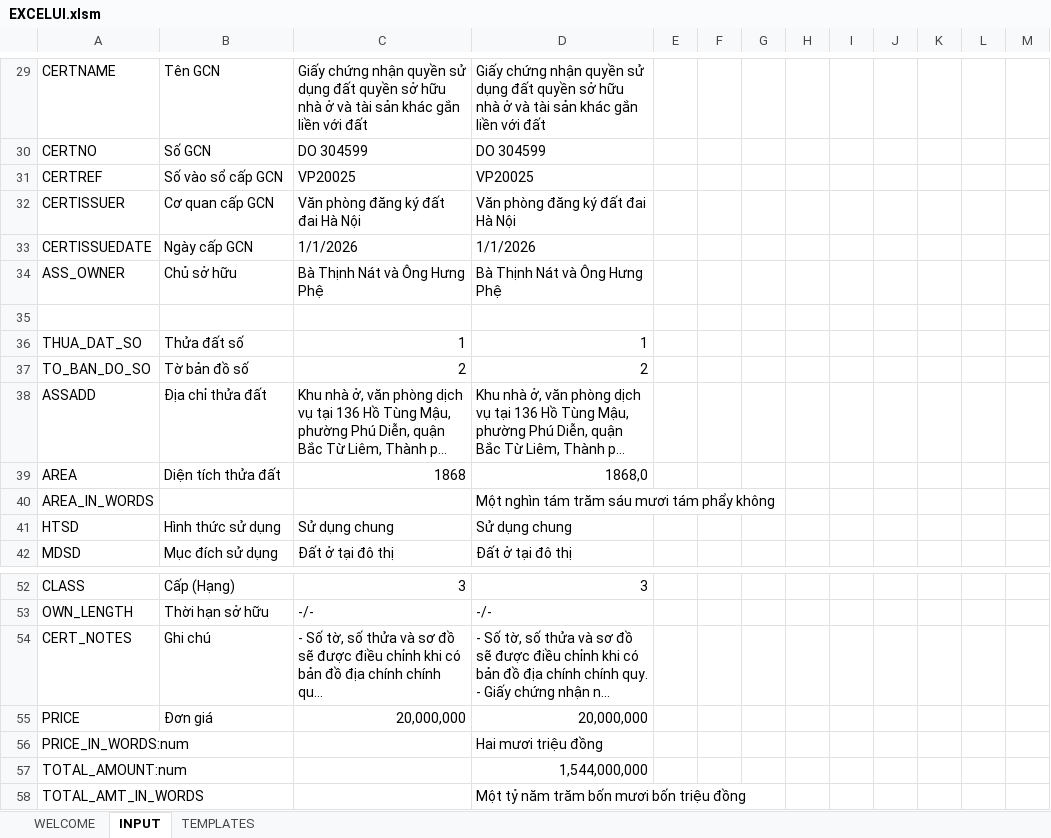
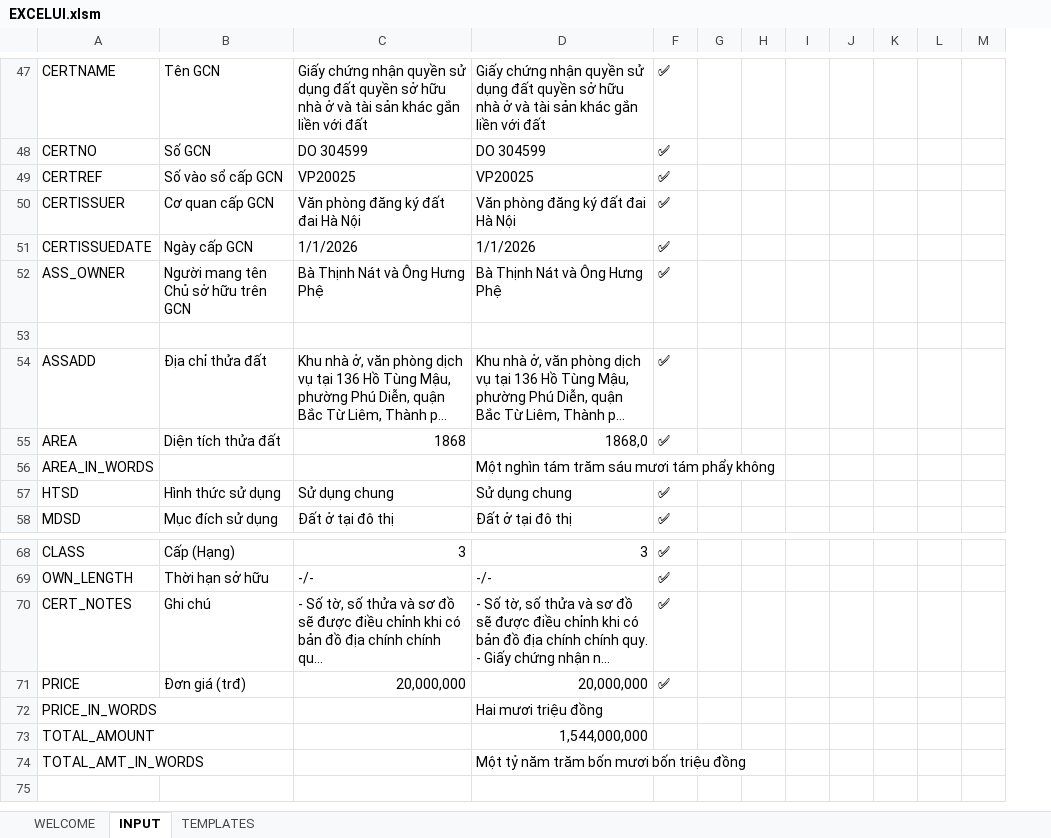
Before and after one commit to trunganh1901/MortgageContractAuto, an Excel workbook: EXCELUI.xlsm, sheet INPUT, drawn as a sheet; only a part is shown, gaps mark what is left out; long unchanged cells end in …; values as stored, in another font and other column widths than the file's, no cell formats; conditional formats not drawn; removed rows and columns are numbered as before the commit, all else as after; rows hold the shown columns only; the diff covers the shown part only; the diff names each change by its address in the sheet, - before the commit and + after, or states it on an @@ line.

Commit message:
Improve excelUI

```diff
--- a/EXCELUI.xlsm (sheet INPUT)
+++ b/EXCELUI.xlsm (sheet INPUT)
@@ column E hidden, empty @@
-column F, empty
+column F, rows 47-58: ✅ | ✅ | ✅ | ✅ | ✅ | ✅ |  | ✅ | ✅ |  | ✅ | ✅; rows 68-71: all ✅
-B52: Chủ sở hữu
+B52: Người mang tên Chủ sở hữu trên GCN
-row 36: THUA_DAT_SO | Thửa đất số | 1 | 1
-row 37: TO_BAN_DO_SO | Tờ bản đồ số | 2 | 2
-B71: Đơn giá
+B71: Đơn giá (trđ)
-A72: PRICE_IN_WORDS:num
+A72: PRICE_IN_WORDS
-A73: TOTAL_AMOUNT:num
+A73: TOTAL_AMOUNT
```
Also changed, not shown: 18 added rows, 6 removed rows, 1 hidden or unhidden row and 9 edited cells elsewhere in this sheet, sheet TEMPLATES, cell formats, formulas that keep their value, hidden cells, 8 other files.
